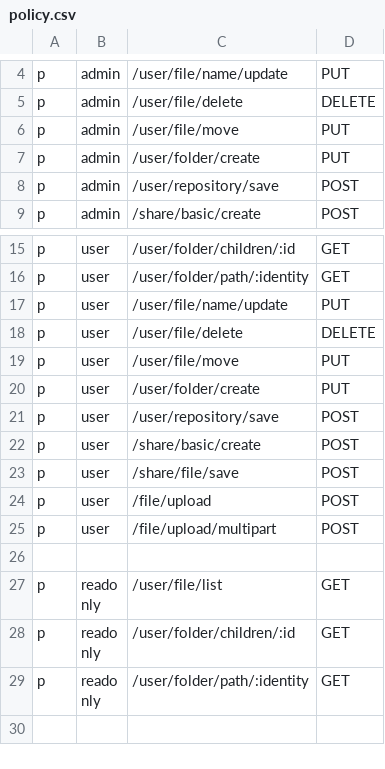
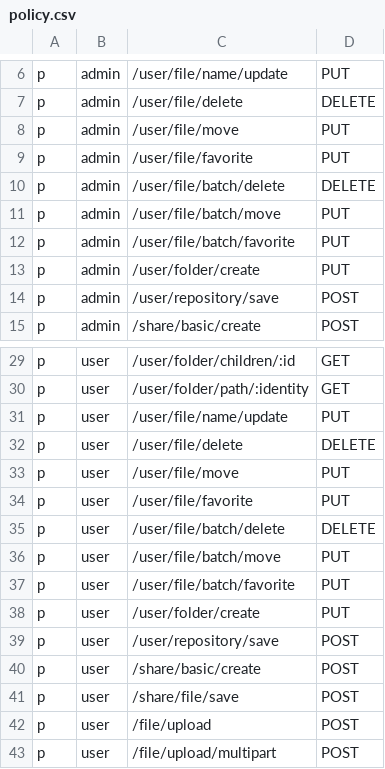
Before and after one commit to Lygxiaobai/cloud_disk_v, a CSV file: core/internal/authorization/policy.csv, drawn as a sheet; only a part is shown, gaps mark what is left out; the shorter side is filled out with more unchanged rows; the diff covers the shown part only.

```diff
--- a/core/internal/authorization/policy.csv
+++ b/core/internal/authorization/policy.csv
@@ -6,2 +8,6 @@ p, admin, /user/file/delete, DELETE
 p, admin, /user/file/move, PUT
+p, admin, /user/file/favorite, PUT
+p, admin, /user/file/batch/delete, DELETE
+p, admin, /user/file/batch/move, PUT
+p, admin, /user/file/batch/favorite, PUT
 p, admin, /user/folder/create, PUT
@@ -19,2 +33,6 @@ p, user, /user/file/delete, DELETE
 p, user, /user/file/move, PUT
+p, user, /user/file/favorite, PUT
+p, user, /user/file/batch/delete, DELETE
+p, user, /user/file/batch/move, PUT
+p, user, /user/file/batch/favorite, PUT
 p, user, /user/folder/create, PUT
```
Also changed, not shown: 18 added rows elsewhere in this file, 47 other files.
